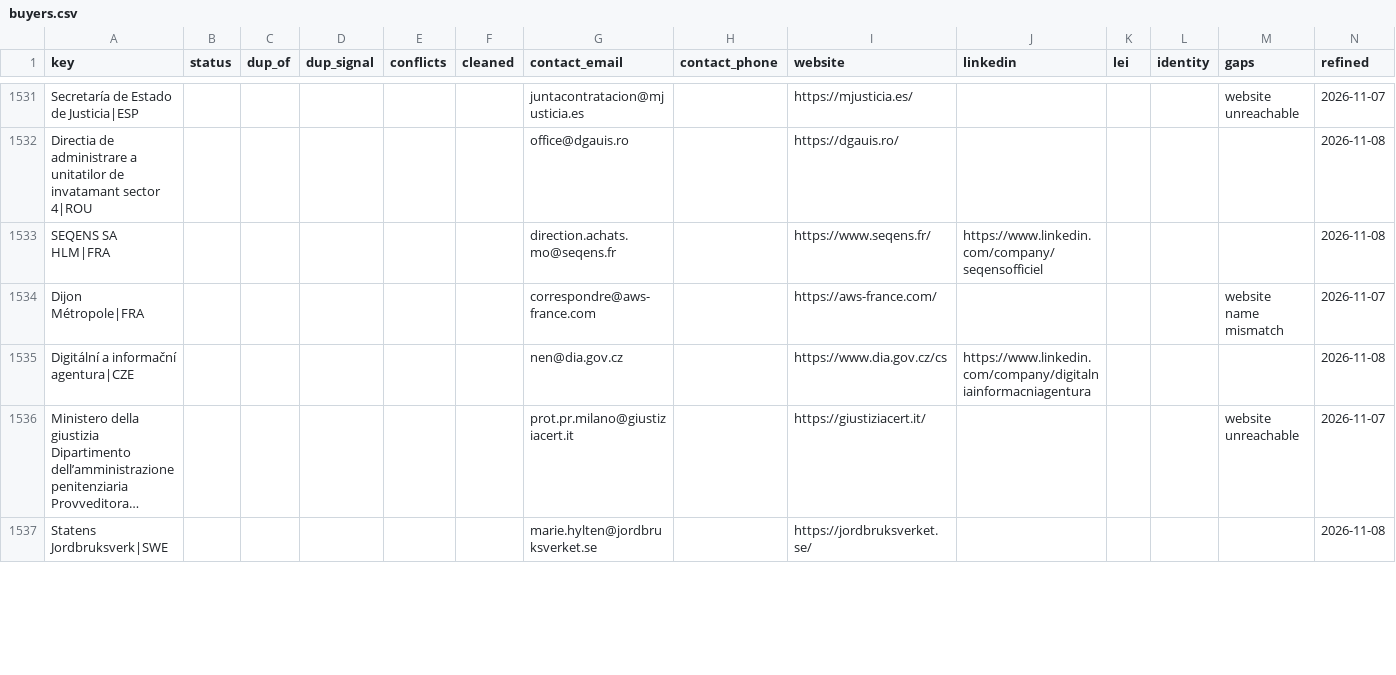
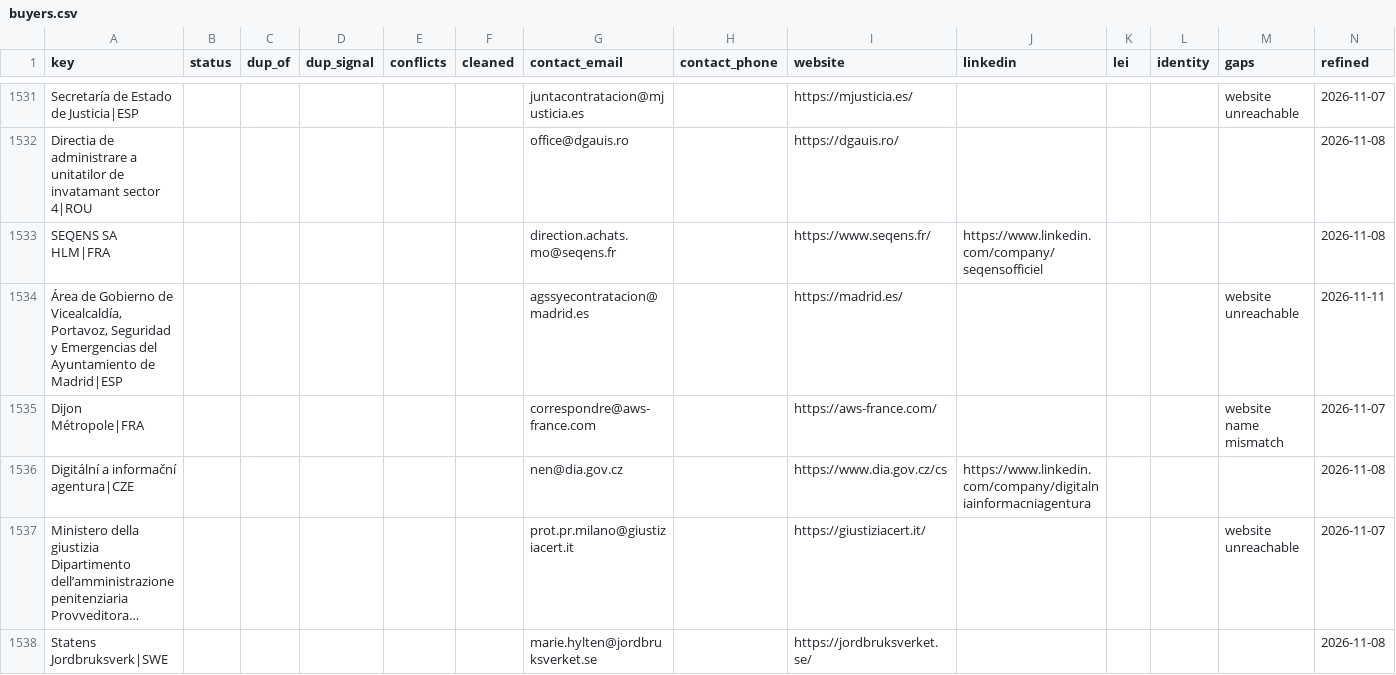
Before and after one commit to etaram/commodity-feeder, a CSV file: data/leads/refined/buyers.csv, drawn as a sheet; only a part is shown, gaps mark what is left out; long unchanged cells end in …; the diff covers the shown part only.

```diff
--- a/data/leads/refined/buyers.csv
+++ b/data/leads/refined/buyers.csv
@@ -1533,2 +1533,3 @@ Directia de administrare a unitatilor de invatamant sector 4|ROU,,,,,,office@dga
 SEQENS SA HLM|FRA,,,,,,direction.achats.mo@seqens.fr,,https://www.seqens.fr/,https://www.linkedin.com/company/seqensofficiel,,,,2026-11-08
+"Área de Gobierno de Vicealcaldía, Portavoz, Seguridad y Emergencias del Ayuntamiento de Madrid|ESP",,,,,,agssyecontratacion@madrid.es,,https://madrid.es/,,,,website unreachable,2026-11-11
 Dijon Métropole|FRA,,,,,,correspondre@aws-france.com,,https://aws-france.com/,,,,website name mismatch,2026-11-07
```
Also changed, not shown: 5 added rows, 5 removed rows, 30 moved rows and 7 edited cells elsewhere in this file, data/leads/refined/accounts.csv, data/leads/refined/importers.csv, 3 other files.
